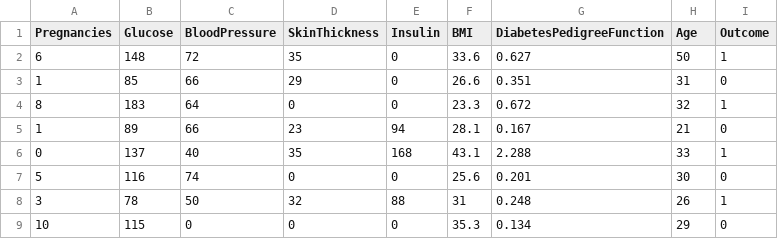
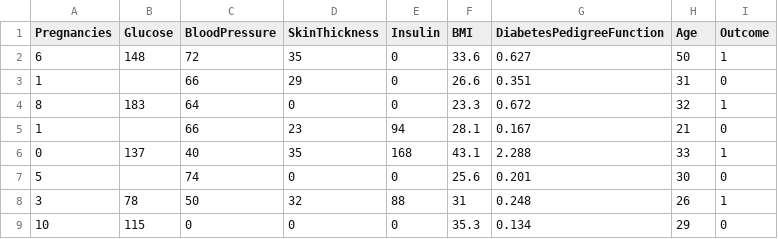
Before and after one commit to ShaiShmuel/BigData_Course, a CSV file: bigData/DataSets/Diabetes.csv, drawn as a sheet; only a part is shown.

Commit message:
Update Diabetes.csv

```diff
--- a/bigData/DataSets/Diabetes.csv
+++ b/bigData/DataSets/Diabetes.csv
@@ -2,7 +2,7 @@ Pregnancies,Glucose,BloodPressure,SkinThickness,Insulin,BMI,DiabetesPedigreeFunc
 6,148,72,35,0,33.6,0.627,50,1
-1,85,66,29,0,26.6,0.351,31,0
+1,,66,29,0,26.6,0.351,31,0
 8,183,64,0,0,23.3,0.672,32,1
-1,89,66,23,94,28.1,0.167,21,0
+1,,66,23,94,28.1,0.167,21,0
 0,137,40,35,168,43.1,2.288,33,1
-5,116,74,0,0,25.6,0.201,30,0
+5,,74,0,0,25.6,0.201,30,0
 3,78,50,32,88,31,0.248,26,1
```
